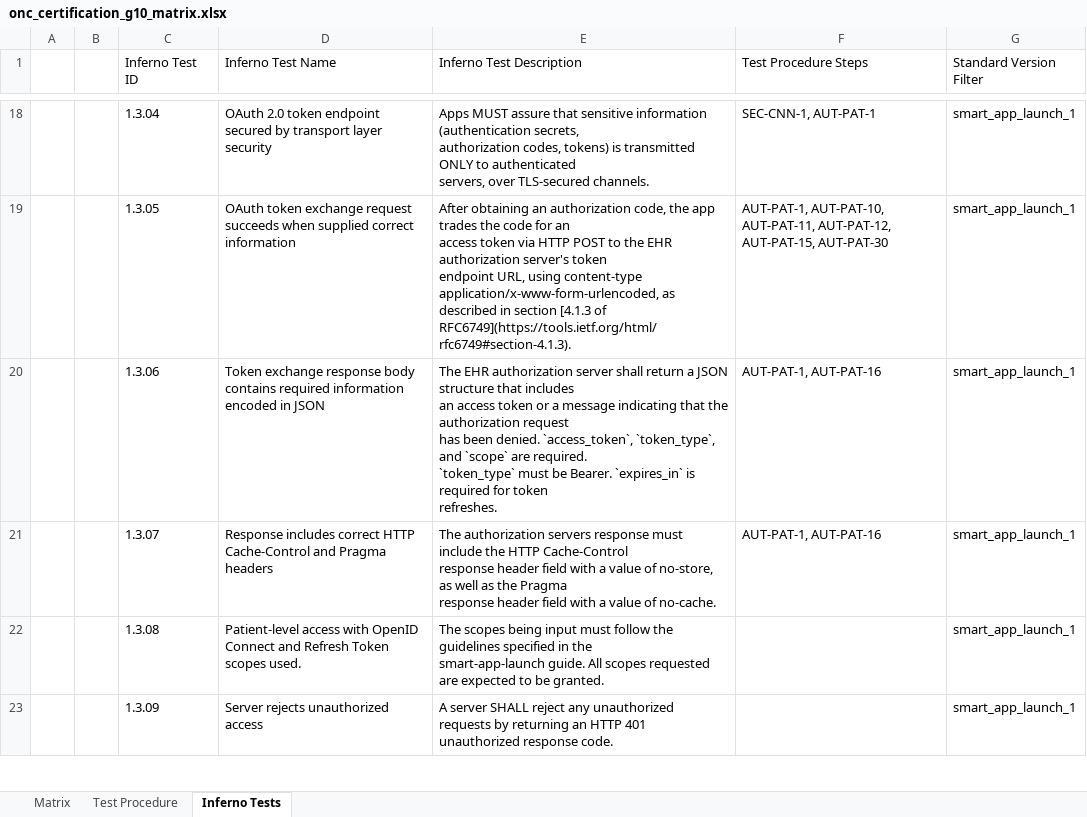
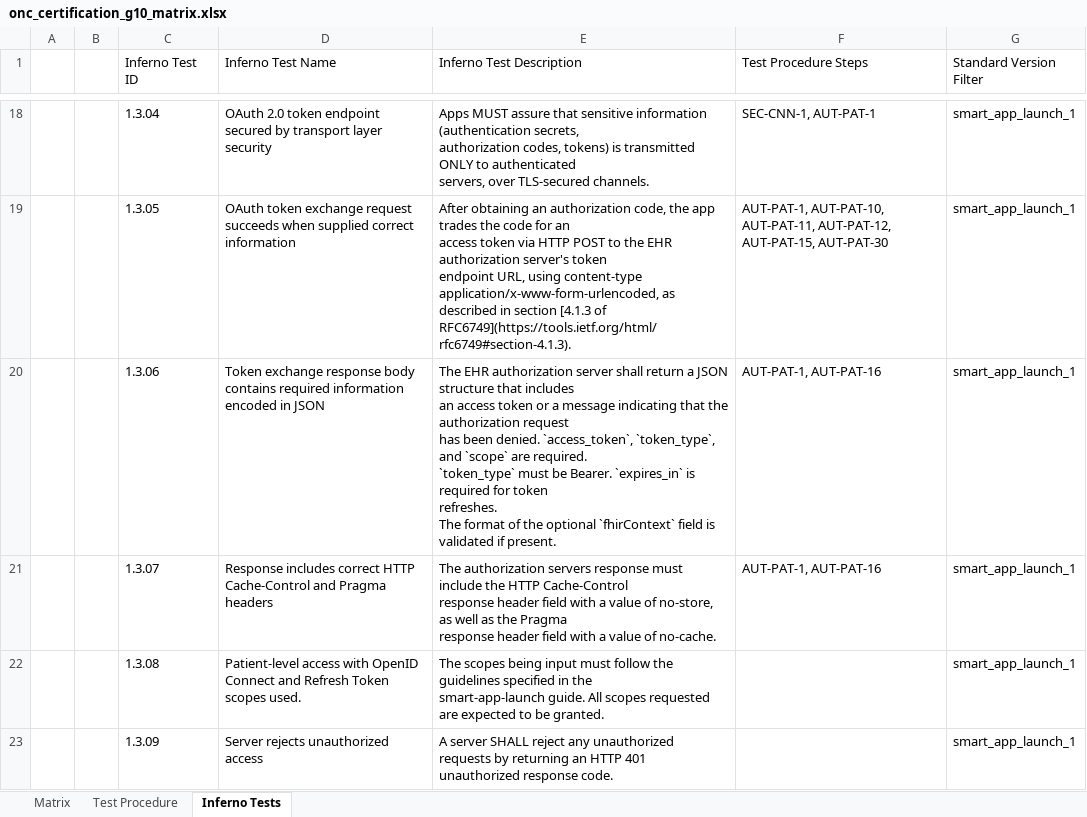
Before and after one commit to onc-healthit/onc-certification-g10-test-kit, an Excel workbook: onc_certification_g10_matrix.xlsx, sheet Inferno Tests, drawn as a sheet; only a part is shown, gaps mark what is left out; values as stored, in another font and other column widths than the file's, no borders; ↵ is a line break in a cell; the diff covers the shown part only; the diff names each change by its address in the sheet, - before the commit and + after, or states it on an @@ line.

```diff
--- a/onc_certification_g10_matrix.xlsx (sheet Inferno Tests)
+++ b/onc_certification_g10_matrix.xlsx (sheet Inferno Tests)
-E20 (Inferno Test Description): …token ↵ refreshes.
+E20 (Inferno Test Description): …token ↵ refreshes. ↵ The format of the optional `fhirContext` field is validated if present.
```
Also changed, not shown: 61 edited cells elsewhere in this sheet, sheet Matrix.
